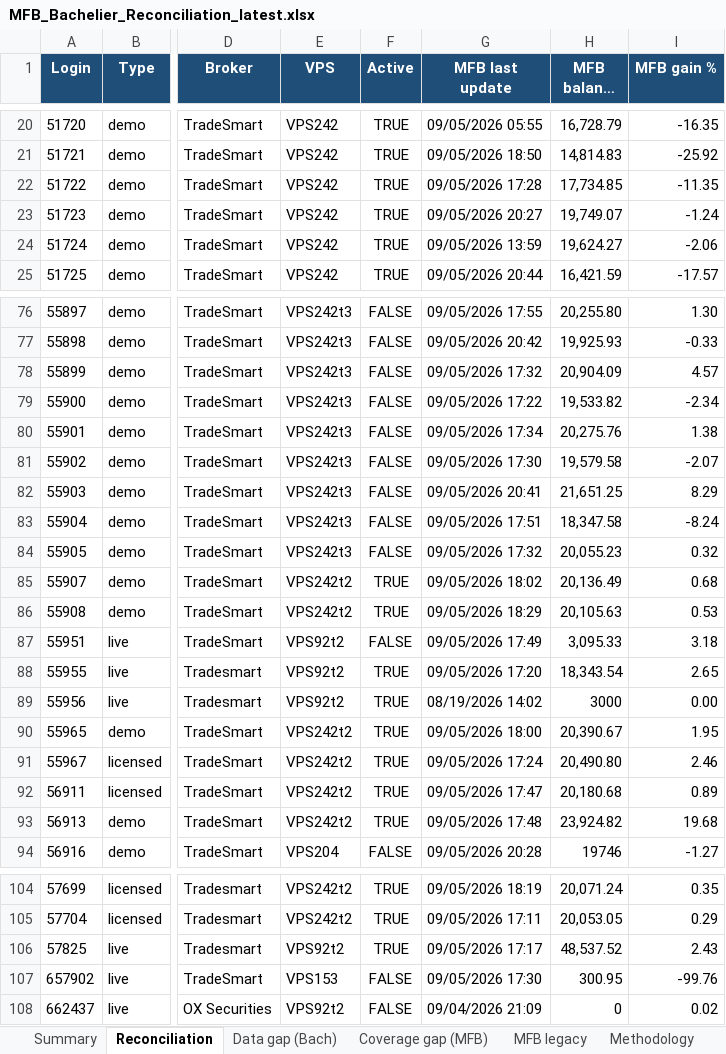
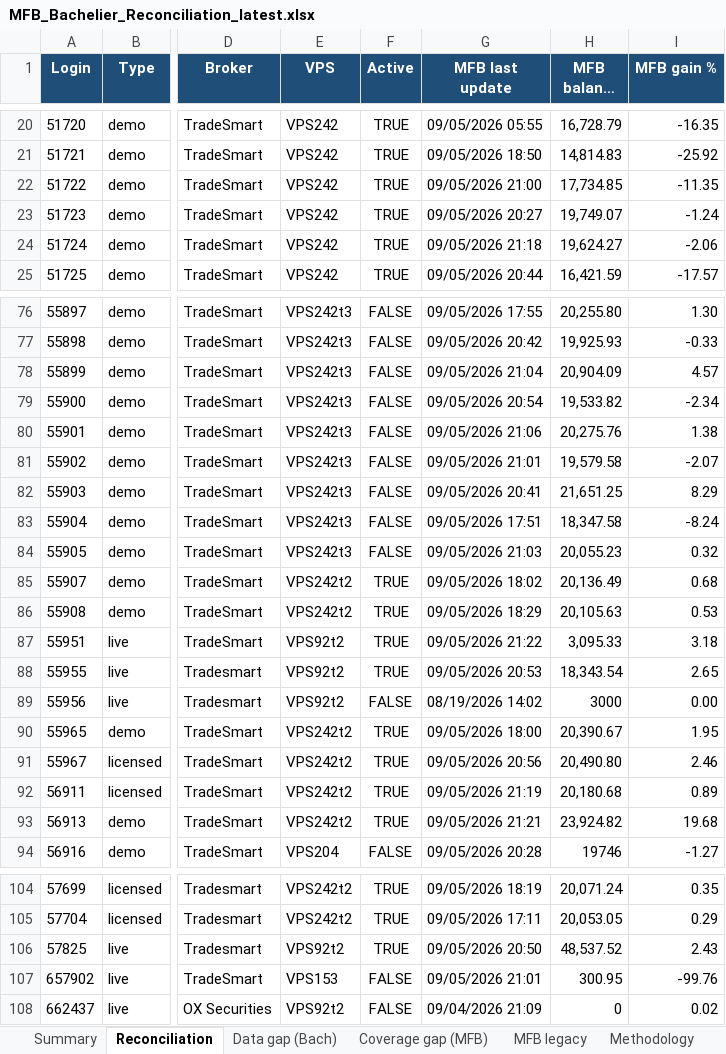
Before and after one commit to TheCryptocrat/bachelier-dashboards, an Excel workbook: MFB_Bachelier_Reconciliation_latest.xlsx, sheet Reconciliation, drawn as a sheet; only a part is shown, gaps mark what is left out; long unchanged cells end in …; values as stored, in another font and other column widths than the file's, no borders; the diff covers the shown part only; the diff names each change by its address in the sheet, - before the commit and + after, or states it on an @@ line.

```diff
--- a/MFB_Bachelier_Reconciliation_latest.xlsx (sheet Reconciliation)
+++ b/MFB_Bachelier_Reconciliation_latest.xlsx (sheet Reconciliation)
-G22 (MFB last update): 09/05/2026 17:28
+G22 (MFB last update): 09/05/2026 21:00
-G24 (MFB last update): 09/05/2026 13:59
+G24 (MFB last update): 09/05/2026 21:18
-G78 (MFB last update): 09/05/2026 17:32
+G78 (MFB last update): 09/05/2026 21:04
-G79 (MFB last update): 09/05/2026 17:22
+G79 (MFB last update): 09/05/2026 20:54
-G80 (MFB last update): 09/05/2026 17:34
+G80 (MFB last update): 09/05/2026 21:06
-G81 (MFB last update): 09/05/2026 17:30
+G81 (MFB last update): 09/05/2026 21:01
-G84 (MFB last update): 09/05/2026 17:32
+G84 (MFB last update): 09/05/2026 21:03
-F87 (Active): FALSE
+F87 (Active): TRUE
-G87 (MFB last update): 09/05/2026 17:49
+G87 (MFB last update): 09/05/2026 21:22
-G88 (MFB last update): 09/05/2026 17:20
+G88 (MFB last update): 09/05/2026 20:53
-F89 (Active): TRUE
+F89 (Active): FALSE
-G91 (MFB last update): 09/05/2026 17:24
+G91 (MFB last update): 09/05/2026 20:56
-G92 (MFB last update): 09/05/2026 17:47
+G92 (MFB last update): 09/05/2026 21:19
-G93 (MFB last update): 09/05/2026 17:48
+G93 (MFB last update): 09/05/2026 21:21
-G106 (MFB last update): 09/05/2026 17:17
+G106 (MFB last update): 09/05/2026 20:50
-G107 (MFB last update): 09/05/2026 17:30
+G107 (MFB last update): 09/05/2026 21:01
```
Also changed, not shown: 13 edited cells elsewhere in this sheet, sheet Data gap (Bach), 6 other files.
